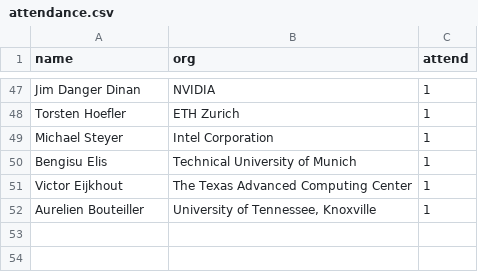
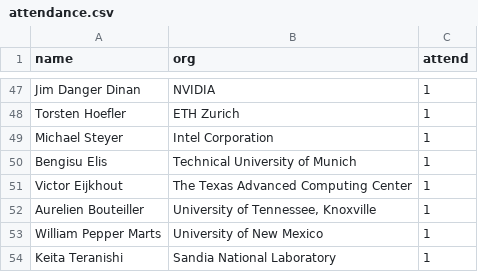
Before and after one commit to mpi-forum/mpi-forum.github.io, a CSV file: _data/meetings/2020/12/attendance.csv, drawn as a sheet; only a part is shown, gaps mark what is left out; the diff names each change by its address in the sheet, - before the commit and + after, or states it on an @@ line.

Commit message:
Update 2020-12 attendance

```diff
--- a/_data/meetings/2020/12/attendance.csv
+++ b/_data/meetings/2020/12/attendance.csv
+row 53: William Pepper Marts | University of New Mexico | 1
+row 54: Keita Teranishi | Sandia National Laboratory | 1
```
